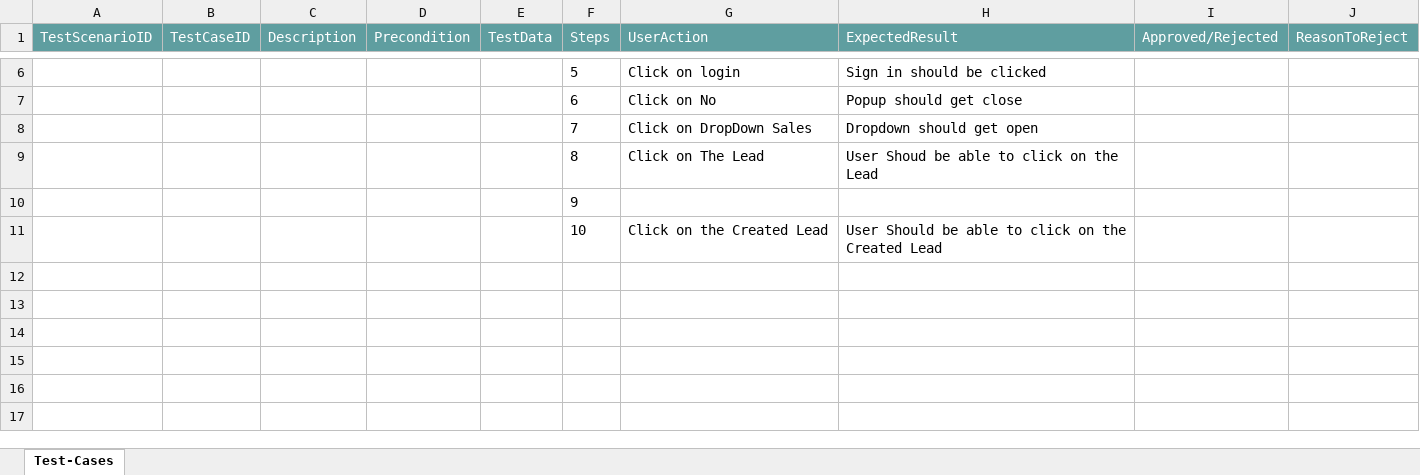
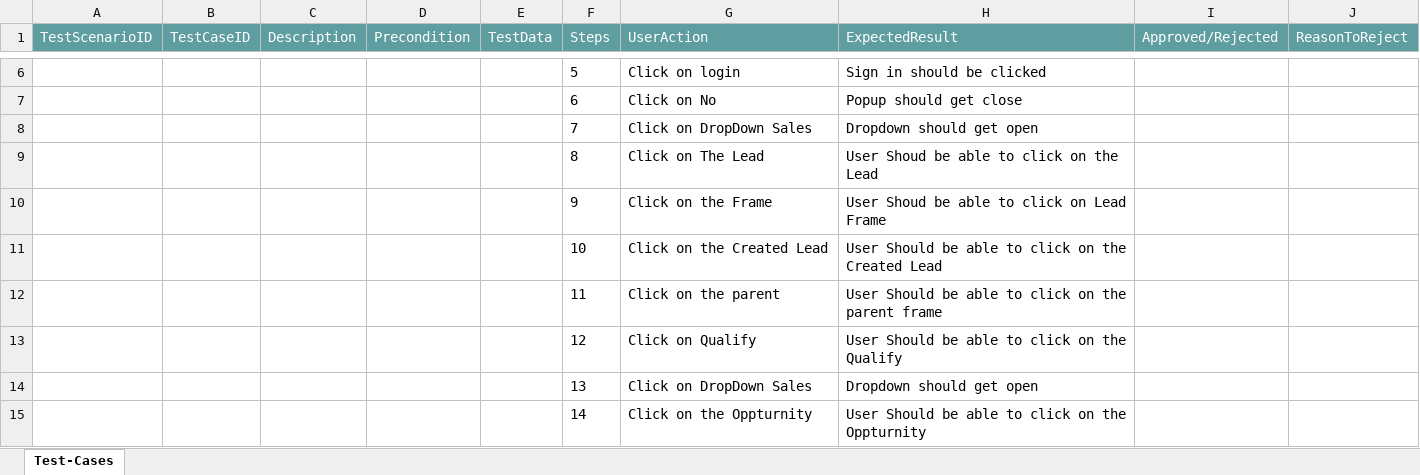
Before and after one commit to ShaikMohamedIrfan/LeadtoOppturnity, an Excel workbook: LeadtoOppturnity.xlsx, sheet Test-Cases, drawn as a sheet; only a part is shown, gaps mark what is left out; values as stored, in another font and other column widths than the file's, no borders; table styles not drawn; removed rows and columns are numbered as before the commit, all else as after; the diff names each change by its address in the sheet, - before the commit and + after, or states it on an @@ line.

Commit message:
Initial Commit for Verification of Test cases

```diff
--- a/LeadtoOppturnity.xlsx (sheet Test-Cases)
+++ b/LeadtoOppturnity.xlsx (sheet Test-Cases)
-row 10:  |  |  |  |  | 9
+row 10:  |  |  |  |  | 9 | Click on the Frame | User Shoud be able to click on Lead Frame
+row 12:  |  |  |  |  | 11 | Click on the parent | User Should be able to click on the parent frame
+row 13:  |  |  |  |  | 12 | Click on Qualify | User Should be able to click on the Qualify
+row 14:  |  |  |  |  | 13 | Click on DropDown Sales | Dropdown should get open
+row 15:  |  |  |  |  | 14 | Click on the Oppturnity | User Should be able to click on the Oppturnity
```
